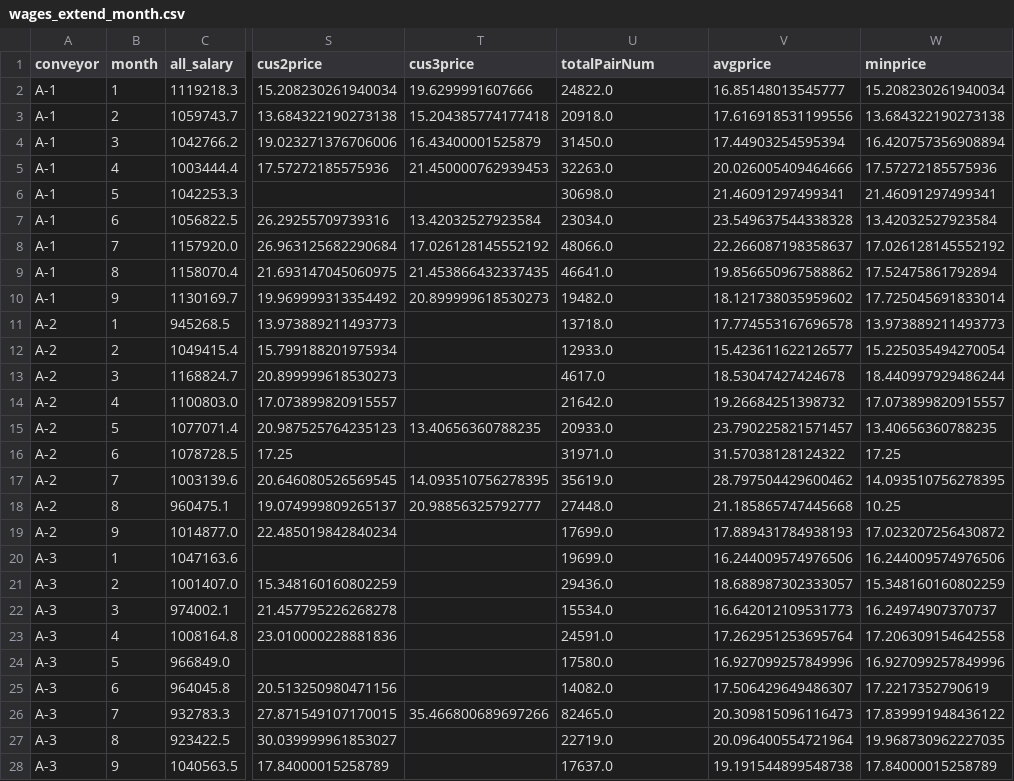
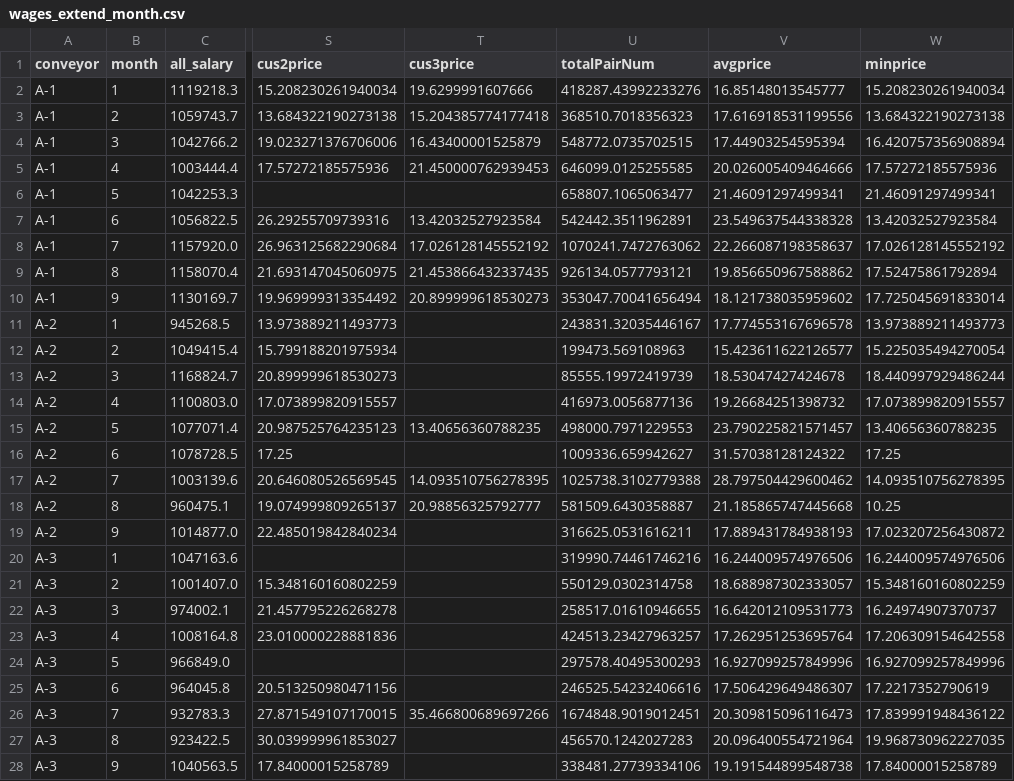
Before and after one commit to xolyn/labor_audit, a CSV file: LingyuZhou/FA24/shoeData/wages_extend_month.csv, drawn as a sheet; only a part is shown, gaps mark what is left out; the diff covers the shown part only; the diff names each change by its address in the sheet, - before the commit and + after, or states it on an @@ line.

Commit message:
allValue

```diff
--- a/LingyuZhou/FA24/shoeData/wages_extend_month.csv
+++ b/LingyuZhou/FA24/shoeData/wages_extend_month.csv
-U2 (totalPairNum): 24822.0
+U2 (totalPairNum): 418287.43992233276
-U3 (totalPairNum): 20918.0
+U3 (totalPairNum): 368510.7018356323
-U4 (totalPairNum): 31450.0
+U4 (totalPairNum): 548772.0735702515
-U5 (totalPairNum): 32263.0
+U5 (totalPairNum): 646099.0125255585
-U6 (totalPairNum): 30698.0
+U6 (totalPairNum): 658807.1065063477
-U7 (totalPairNum): 23034.0
+U7 (totalPairNum): 542442.3511962891
-U8 (totalPairNum): 48066.0
+U8 (totalPairNum): 1070241.7472763062
-U9 (totalPairNum): 46641.0
+U9 (totalPairNum): 926134.0577793121
-U10 (totalPairNum): 19482.0
+U10 (totalPairNum): 353047.70041656494
-U11 (totalPairNum): 13718.0
+U11 (totalPairNum): 243831.32035446167
-U12 (totalPairNum): 12933.0
+U12 (totalPairNum): 199473.569108963
-U13 (totalPairNum): 4617.0
+U13 (totalPairNum): 85555.19972419739
-U14 (totalPairNum): 21642.0
+U14 (totalPairNum): 416973.0056877136
-U15 (totalPairNum): 20933.0
+U15 (totalPairNum): 498000.7971229553
-U16 (totalPairNum): 31971.0
+U16 (totalPairNum): 1009336.659942627
-U17 (totalPairNum): 35619.0
+U17 (totalPairNum): 1025738.3102779388
-U18 (totalPairNum): 27448.0
+U18 (totalPairNum): 581509.6430358887
-U19 (totalPairNum): 17699.0
+U19 (totalPairNum): 316625.0531616211
-U20 (totalPairNum): 19699.0
+U20 (totalPairNum): 319990.74461746216
-U21 (totalPairNum): 29436.0
+U21 (totalPairNum): 550129.0302314758
-U22 (totalPairNum): 15534.0
+U22 (totalPairNum): 258517.01610946655
-U23 (totalPairNum): 24591.0
+U23 (totalPairNum): 424513.23427963257
-U24 (totalPairNum): 17580.0
+U24 (totalPairNum): 297578.40495300293
-U25 (totalPairNum): 14082.0
+U25 (totalPairNum): 246525.54232406616
-U26 (totalPairNum): 82465.0
+U26 (totalPairNum): 1674848.9019012451
-U27 (totalPairNum): 22719.0
+U27 (totalPairNum): 456570.1242027283
-U28 (totalPairNum): 17637.0
+U28 (totalPairNum): 338481.27739334106
```
Also changed, not shown: 100 edited cells elsewhere in this file, LingyuZhou/FA24/shoeData/wages_charge_month.csv, 5 other files.
